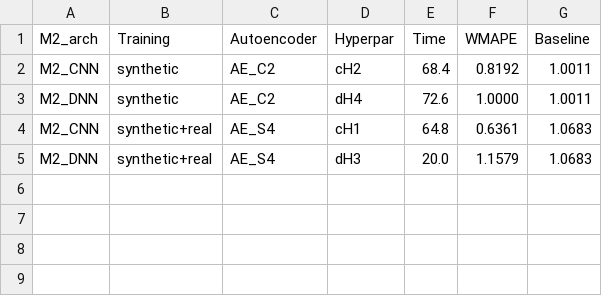
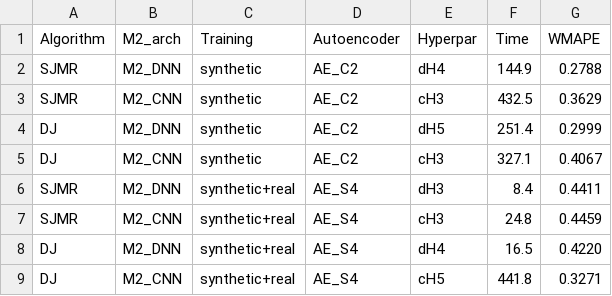
Before and after one commit to Qilin570/spatial-embedding-reproduction, a CSV file: results/table9.csv, drawn as a sheet; removed rows and columns are numbered as before the commit, all else as after; the diff names each change by its address in the sheet, - before the commit and + after, or states it on an @@ line.

Commit message:
Fix training pipeline and add Table 14 experiment
- Fix Dropout: inline -> attribute in M2_CNN_RQ, M2_CNN_JN, M2_DNN_RQ
- Fix train_m2: remove duplicate metrics line that overwrote denormalized results
- Fix train_m2: EarlyStopping monitor val_loss with restore_best_weights
- Fix Table 9: correct data file paths for BJ MBR
- Fix Table 5-9: use fixed hyperparameters from paper instead of full scan
- Remove Baseline column from all experiment tables
- Table 15: CNN only (cH1-cH5), matching paper
- Add Table 14: DNN only (dH1-dH5), matching paper
- Update run_all.py execution order to include Table 14
- Update experiment result CSVs

```diff
--- a/results/table9.csv
+++ b/results/table9.csv
+column A (Algorithm), rows 3-4: SJMR | DJ; rows 7-8: SJMR | DJ
-column G (Baseline), rows 2-5: 1.0011 | 1.0011 | 1.0683 | 1.0683
+row 2: SJMR | M2_DNN | synthetic | AE_C2 | dH4 | 144.9 | 0.2788
-E3 (Hyperpar): cH2
+E3 (Hyperpar): cH3
-F3 (Time): 68.4
+F3 (Time): 432.5
-G3 (WMAPE): 0.8192
+G3 (WMAPE): 0.3629
-E4 (Hyperpar): dH4
+E4 (Hyperpar): dH5
-F4 (Time): 72.6
+F4 (Time): 251.4
-G4 (WMAPE): 1.0000
+G4 (WMAPE): 0.2999
+row 5: DJ | M2_CNN | synthetic | AE_C2 | cH3 | 327.1 | 0.4067
+row 6: SJMR | M2_DNN | synthetic+real | AE_S4 | dH3 | 8.4 | 0.4411
-E7 (Hyperpar): cH1
+E7 (Hyperpar): cH3
-F7 (Time): 64.8
+F7 (Time): 24.8
-G7 (WMAPE): 0.6361
+G7 (WMAPE): 0.4459
-E8 (Hyperpar): dH3
+E8 (Hyperpar): dH4
-F8 (Time): 20.0
+F8 (Time): 16.5
-G8 (WMAPE): 1.1579
+G8 (WMAPE): 0.4220
+row 9: DJ | M2_CNN | synthetic+real | AE_S4 | cH5 | 441.8 | 0.3271
```
Also changed, not shown: results/table18.csv, results/table18_real.csv, 27 other files.
